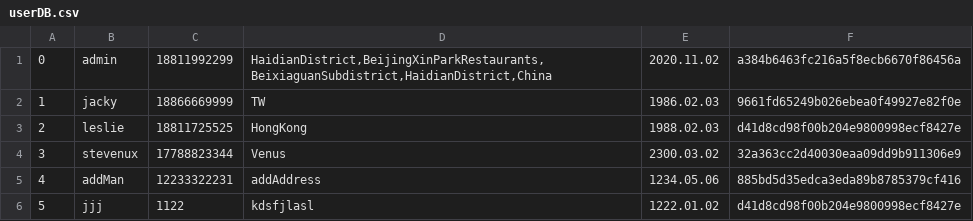
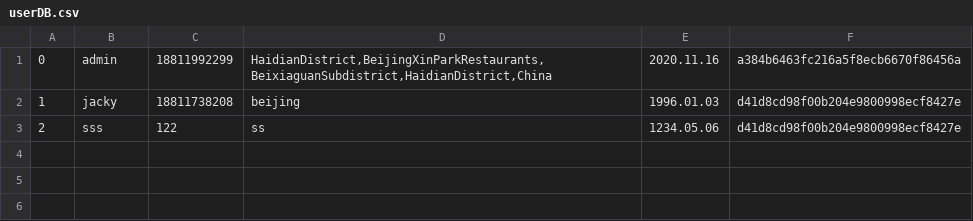
Before and after one commit to htgolang/htgolang-20200919, a CSV file: homework/day07-20201107/Go3028-Beijing-lisuo/user_management_proj/db/userDB.csv, drawn as a sheet.

Commit message:
added gob/json format to save users

```diff
--- a/homework/day07-20201107/Go3028-Beijing-lisuo/user_management_proj/db/userDB.csv
+++ b/homework/day07-20201107/Go3028-Beijing-lisuo/user_management_proj/db/userDB.csv
@@ -1,6 +1,3 @@
-0,admin,18811992299,"HaidianDistrict,BeijingXinParkRestaurants,BeixiaguanSubdistrict,HaidianDistrict,China",2020.11.02,a384b6463fc216a5f8ecb6670f86456a
-1,jacky,18866669999,TW,1986.02.03,9661fd65249b026ebea0f49927e82f0e
-2,leslie,18811725525,HongKong,1988.02.03,d41d8cd98f00b204e9800998ecf8427e
-3,stevenux,17788823344,Venus,2300.03.02,32a363cc2d40030eaa09dd9b911306e9
-4,addMan,12233322231,addAddress,1234.05.06,885bd5d35edca3eda89b8785379cf416
-5,jjj,1122,kdsfjlasl,1222.01.02,d41d8cd98f00b204e9800998ecf8427e
+0,admin,18811992299,"HaidianDistrict,BeijingXinParkRestaurants,BeixiaguanSubdistrict,HaidianDistrict,China",2020.11.16,a384b6463fc216a5f8ecb6670f86456a
+1,jacky,18811738208,beijing,1996.01.03,d41d8cd98f00b204e9800998ecf8427e
+2,sss,122,ss,1234.05.06,d41d8cd98f00b204e9800998ecf8427e
```
Also changed, not shown: 20 other files.
